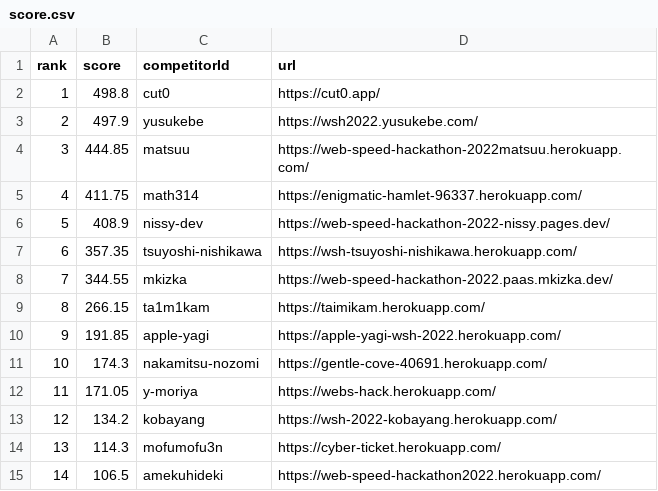
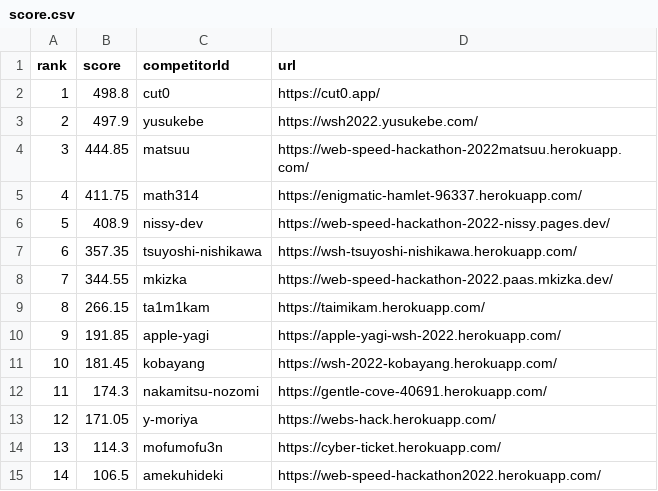
Before and after one commit to CyberAgentHack/web-speed-hackathon-2022-leaderboard, a CSV file: score.csv, drawn as a sheet; only a part is shown; removed rows and columns are numbered as before the commit, all else as after; the diff names each change by its address in the sheet, - before the commit and + after, or states it on an @@ line.

```diff
--- a/score.csv
+++ b/score.csv
+row 11: 10 | 181.45 | kobayang | https://wsh-2022-kobayang.herokuapp.com/
@@ column A (rank) renumbered between rows 12 and 13 @@
-row 13: 12 | 134.2 | kobayang | https://wsh-2022-kobayang.herokuapp.com/
```
Also changed, not shown: 1 other file.
